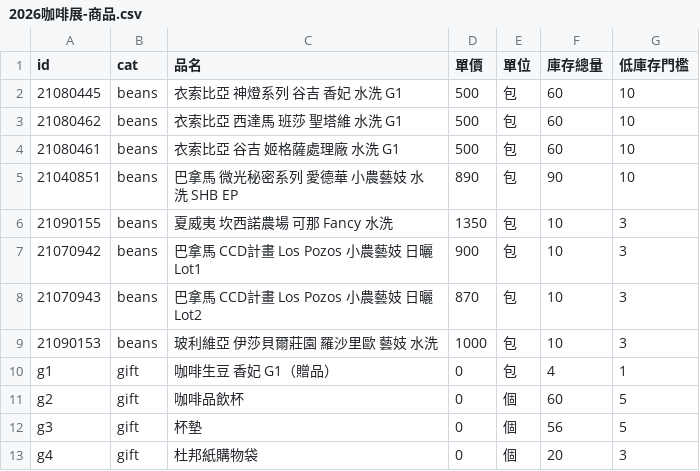
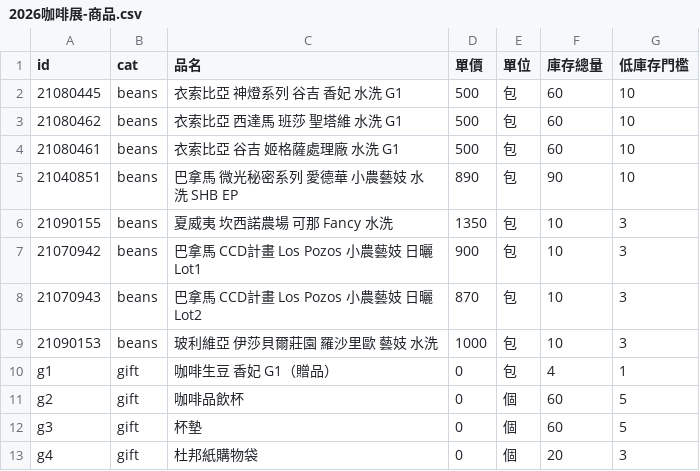
Before and after one commit to HaDoLH/wanyou-order, a CSV file: 2026咖啡展-商品.csv, drawn as a sheet.

```diff
--- a/2026咖啡展-商品.csv
+++ b/2026咖啡展-商品.csv
@@ -11,3 +11,3 @@ g1,gift,咖啡生豆 香妃 G1（贈品）,0,包,4,1
 g2,gift,咖啡品飲杯,0,個,60,5
-g3,gift,杯墊,0,個,56,5
+g3,gift,杯墊,0,個,60,5
 g4,gift,杜邦紙購物袋,0,個,20,3
```
Also changed, not shown: 2 other files.
